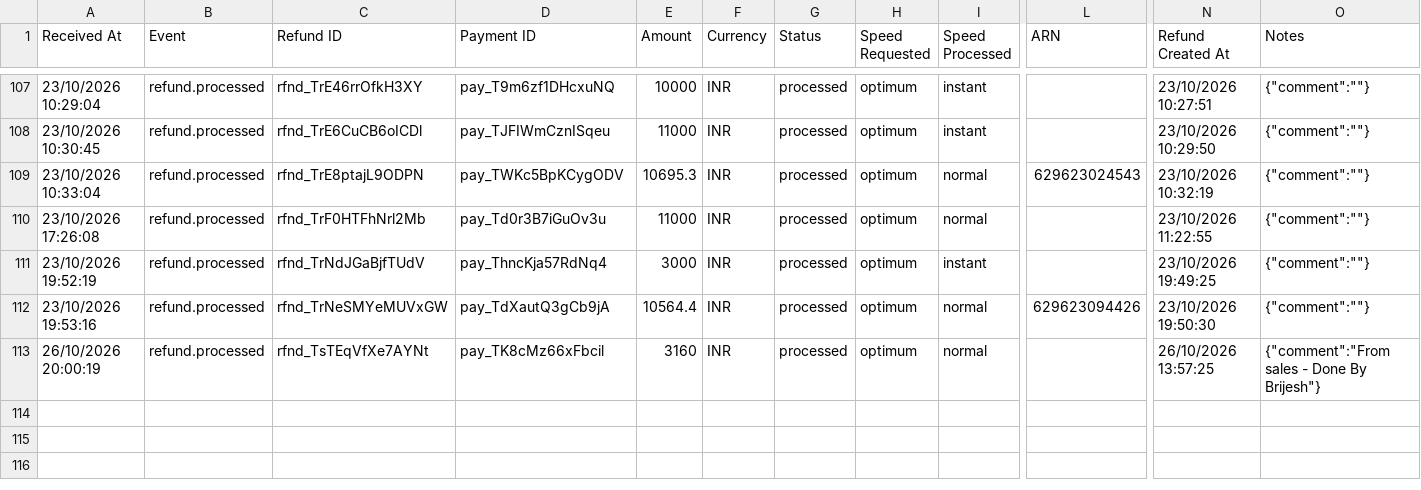
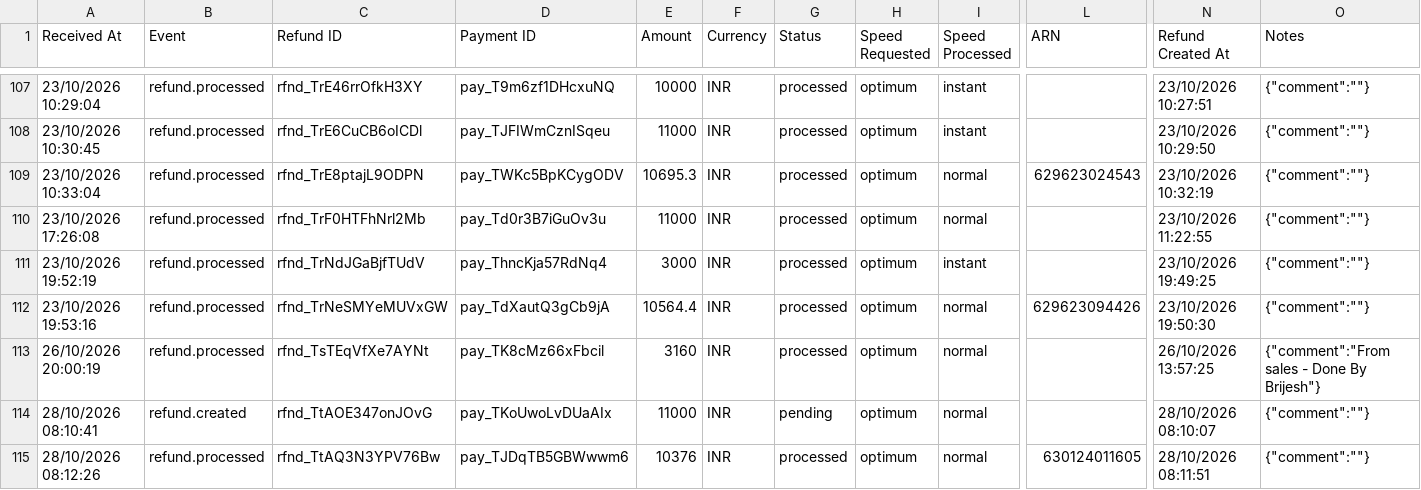
Before and after one commit to Amankr0402/Daily-Sales-Revenue-Report, a CSV file: data/refunds.csv, drawn as a sheet; only a part is shown, gaps mark what is left out; rows hold the shown columns only; the diff names each change by its address in the sheet, - before the commit and + after, or states it on an @@ line.

Commit message:
chore(data): auto-sync sales data [2026-10-28 04:48 UTC]

```diff
--- a/data/refunds.csv
+++ b/data/refunds.csv
+row 114: 28/10/2026 08:10:41 | refund.created | rfnd_TtAOE347onJOvG | pay_TKoUwoLvDUaAIx | 11000 | INR | pending | optimum | normal |  | 28/10/2026 08:10:07 | {"comment":""}
+row 115: 28/10/2026 08:12:26 | refund.processed | rfnd_TtAQ3N3YPV76Bw | pay_TJDqTB5GBWwwm6 | 10376 | INR | processed | optimum | normal | 630124011605 | 28/10/2026 08:11:51 | {"comment":""}
```
Also changed, not shown: data/subs_ending_5d_details.csv, data/telecrm_leads_details.csv, 32 other files.
